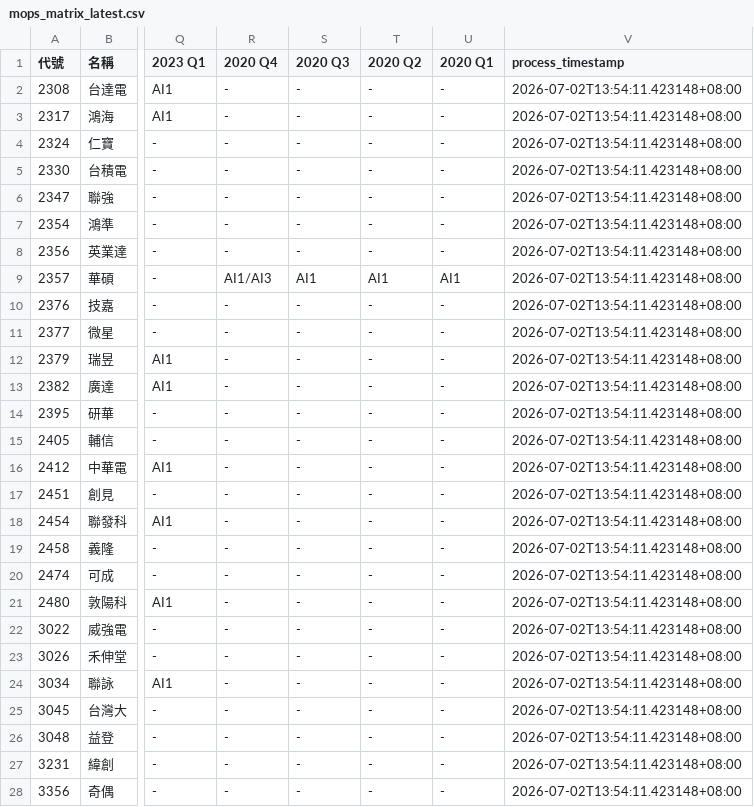
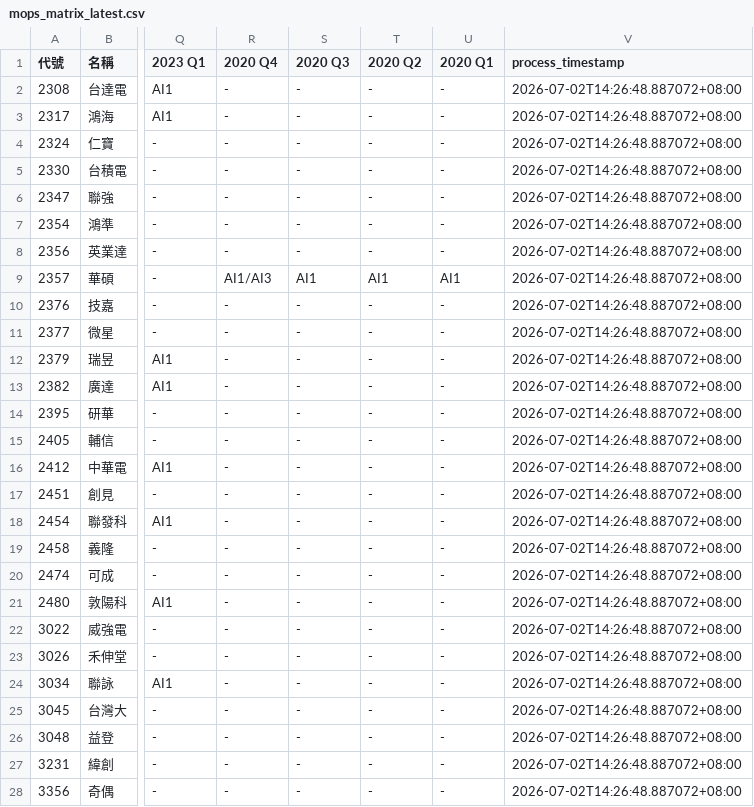
Before and after one commit to wenchiehlee-investment/MOPS, a CSV file: data/reports/mops_matrix_latest.csv, drawn as a sheet; only a part is shown, gaps mark what is left out; the diff covers the shown part only; the diff names each change by its address in the sheet, - before the commit and + after, or states it on an @@ line.

```diff
--- a/data/reports/mops_matrix_latest.csv
+++ b/data/reports/mops_matrix_latest.csv
-V2:V28 (process_timestamp): 2026-07-02T13:54:11.423148+08:00
+V2:V28 (process_timestamp): 2026-07-02T14:26:48.887072+08:00
```
Also changed, not shown: 105 edited cells elsewhere in this file, data/reports/mops_health_summary.csv, 2 other files.
